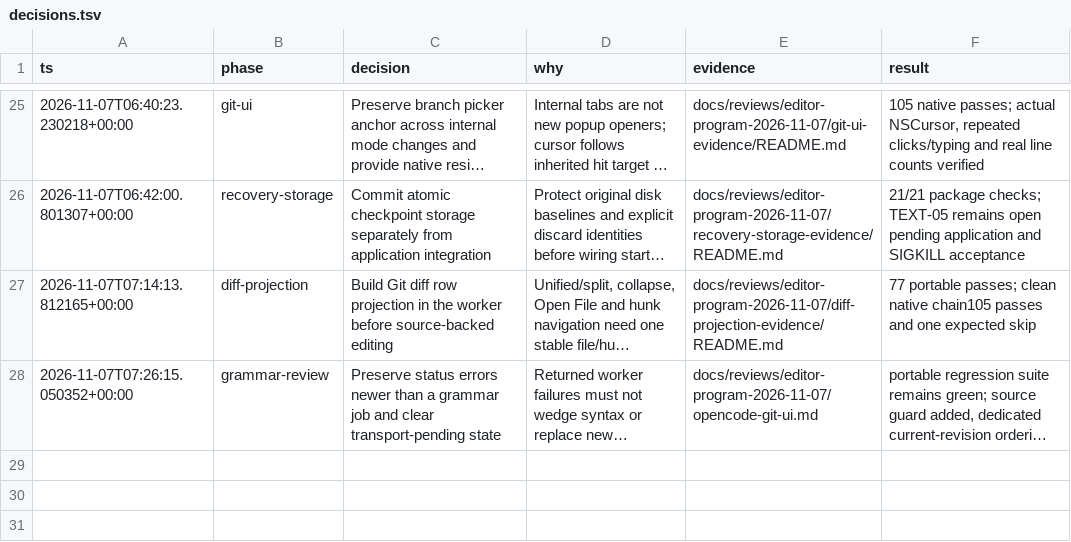
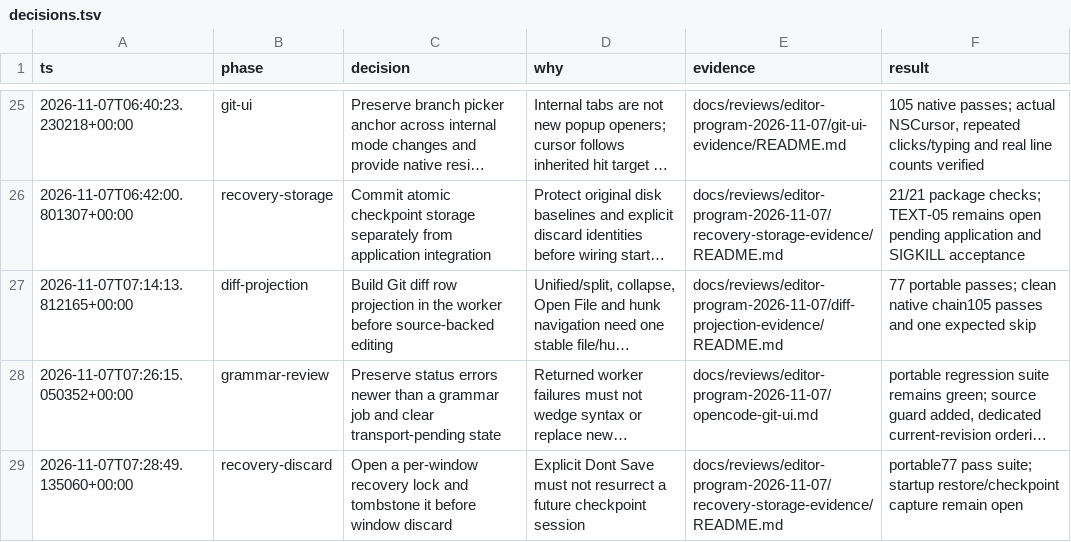
Before and after one commit to SyedMuzamilM/zircon, a TSV file: docs/reviews/editor-program-2026-11-07/decisions.tsv, drawn as a sheet; only a part is shown, gaps mark what is left out; long unchanged cells end in …; the diff names each change by its address in the sheet, - before the commit and + after, or states it on an @@ line.

Commit message:
fix(recovery): tombstone discarded window sessions

```diff
--- a/docs/reviews/editor-program-2026-11-07/decisions.tsv
+++ b/docs/reviews/editor-program-2026-11-07/decisions.tsv
+row 29: 2026-11-07T07:28:49.135060+00:00 | recovery-discard | Open a per-window recovery lock and tombstone it before window discard | Explicit Dont Save must not resurrect a future checkpoint session | docs/reviews/editor-program-2026-11-07/recovery-storage-evidence/README.md | portable77 pass suite; startup restore/checkpoint capture remain open
```
Also changed, not shown: 3 other files.
